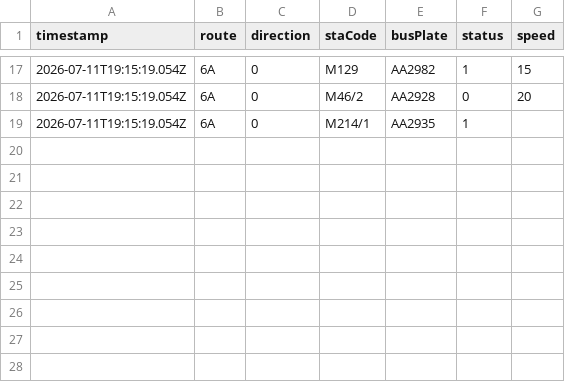
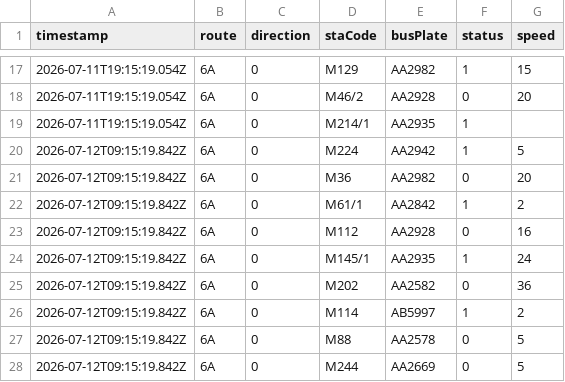
Before and after one commit to ChiHin-Lio/macau-bus-data, a CSV file: raw_logs/6A.csv, drawn as a sheet; only a part is shown, gaps mark what is left out.

Commit message:
scraper: update 6A.csv via Cloudflare Worker

```diff
--- a/raw_logs/6A.csv
+++ b/raw_logs/6A.csv
@@ -19 +19,10 @@ timestamp,route,direction,staCode,busPlate,status,speed
 2026-07-11T19:15:19.054Z,6A,0,M214/1,AA2935,1,
+2026-07-12T09:15:19.842Z,6A,0,M224,AA2942,1,5
+2026-07-12T09:15:19.842Z,6A,0,M36,AA2982,0,20
+2026-07-12T09:15:19.842Z,6A,0,M61/1,AA2842,1,2
+2026-07-12T09:15:19.842Z,6A,0,M112,AA2928,0,16
+2026-07-12T09:15:19.842Z,6A,0,M145/1,AA2935,1,24
+2026-07-12T09:15:19.842Z,6A,0,M202,AA2582,0,36
+2026-07-12T09:15:19.842Z,6A,0,M114,AB5997,1,2
+2026-07-12T09:15:19.842Z,6A,0,M88,AA2578,0,5
+2026-07-12T09:15:19.842Z,6A,0,M244,AA2669,0,5
```
